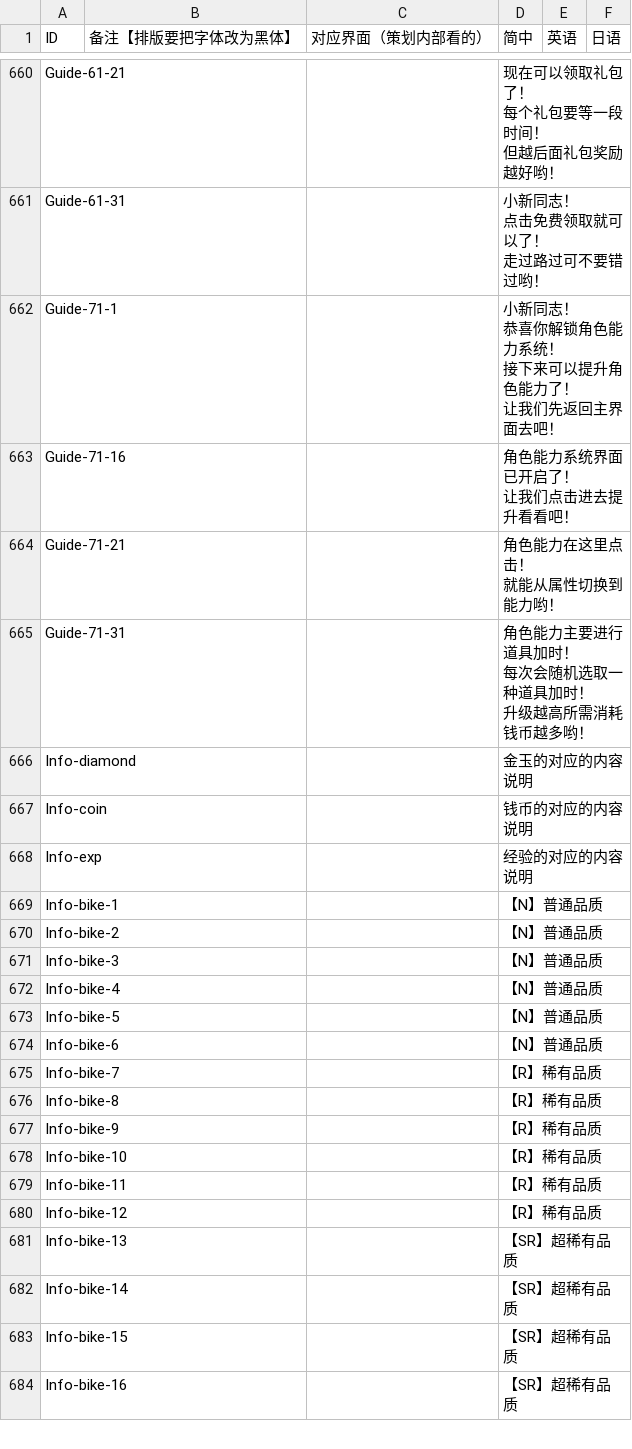
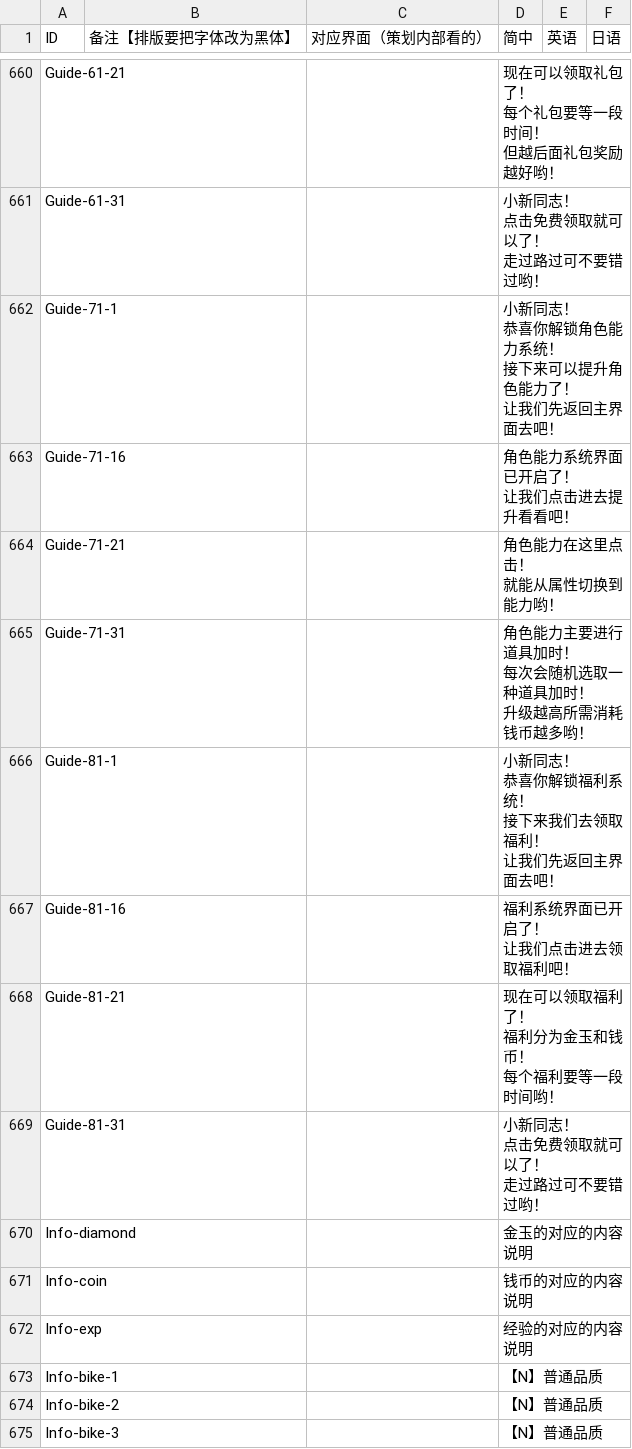
Before and after one commit to Aran1992/xiaoxin, a CSV file: i18n.csv, drawn as a sheet; only a part is shown, gaps mark what is left out; the shorter side is filled out with more unchanged rows.

Commit message:
新增 引导 福利 （测试：Guide-81-11 改为 Guide-81-16，就可以了）

```diff
--- a/i18n.csv
+++ b/i18n.csv
@@ -905,2 +905,14 @@ Guide-71-31,,,"角色能力主要进行道具加时！
 升级越高所需消耗钱币越多哟！",,
+Guide-81-1,,,"小新同志！
+恭喜你解锁福利系统！
+接下来我们去领取福利！
+让我们先返回主界面去吧！",,
+Guide-81-16,,,"福利系统界面已开启了！
+让我们点击进去领取福利吧！",,
+Guide-81-21,,,"现在可以领取福利了！
+福利分为金玉和钱币！
+每个福利要等一段时间哟！",,
+Guide-81-31,,,"小新同志！
+点击免费领取就可以了！
+走过路过可不要错过哟！",,
 Info-diamond,,,金玉的对应的内容说明,,
```
Also changed, not shown: 4 other files.
